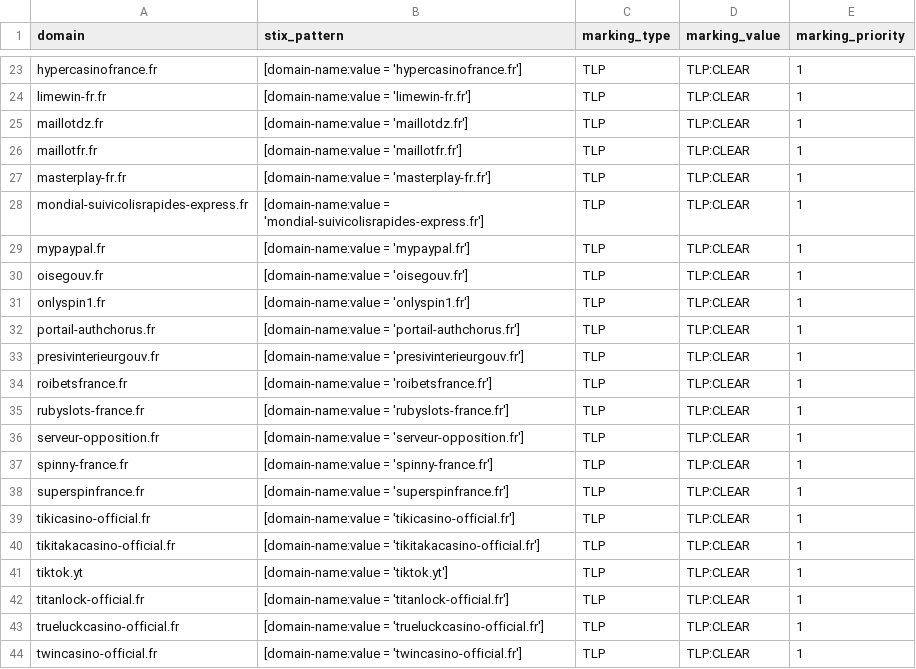
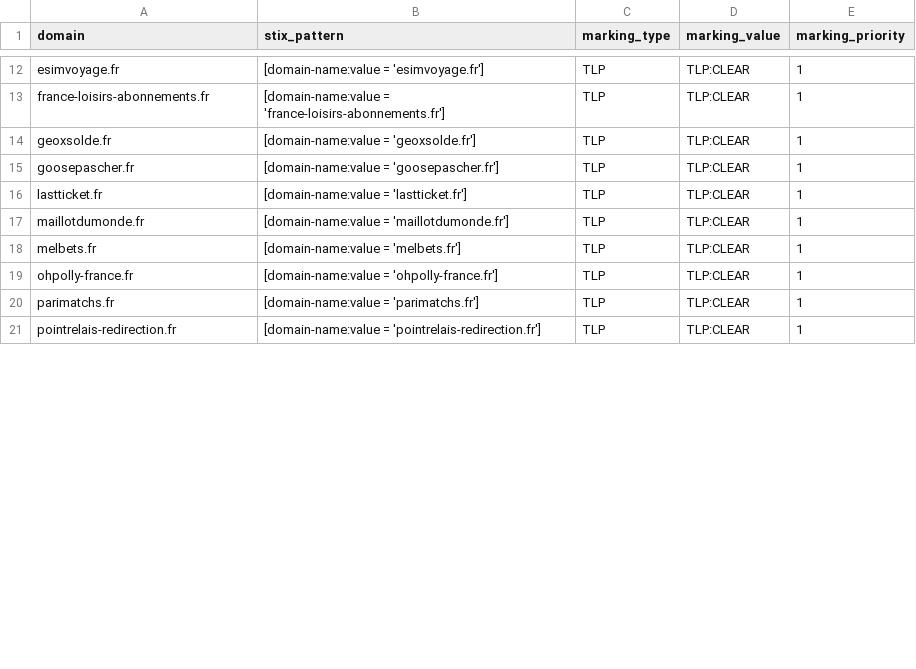
Before and after one commit to DreadFog/red_flag_domains_csv_feed_opencti, a CSV file: daily_domains.csv, drawn as a sheet; only a part is shown, gaps mark what is left out; removed rows and columns are numbered as before the commit, all else as after; the diff covers the shown part only; the diff names each change by its address in the sheet, - before the commit and + after, or states it on an @@ line.

```diff
--- a/daily_domains.csv
+++ b/daily_domains.csv
-A12 (domain): hypercasinofrance.fr
+A12 (domain): esimvoyage.fr
-B12 (stix_pattern): [domain-name:value = 'hypercasinofrance.fr']
+B12 (stix_pattern): [domain-name:value = 'esimvoyage.fr']
-row 24: limewin-fr.fr | [domain-name:value = 'limewin-fr.fr'] | TLP | TLP:CLEAR | 1
-row 25: maillotdz.fr | [domain-name:value = 'maillotdz.fr'] | TLP | TLP:CLEAR | 1
-row 26: maillotfr.fr | [domain-name:value = 'maillotfr.fr'] | TLP | TLP:CLEAR | 1
-row 27: masterplay-fr.fr | [domain-name:value = 'masterplay-fr.fr'] | TLP | TLP:CLEAR | 1
-A13 (domain): mondial-suivicolisrapides-express.fr
+A13 (domain): france-loisirs-abonnements.fr
-B13 (stix_pattern): [domain-name:value = 'mondial-suivicolisrapides-express.fr']
+B13 (stix_pattern): [domain-name:value = 'france-loisirs-abonnements.fr']
-row 29: mypaypal.fr | [domain-name:value = 'mypaypal.fr'] | TLP | TLP:CLEAR | 1
-A14 (domain): oisegouv.fr
+A14 (domain): geoxsolde.fr
-B14 (stix_pattern): [domain-name:value = 'oisegouv.fr']
+B14 (stix_pattern): [domain-name:value = 'geoxsolde.fr']
-row 31: onlyspin1.fr | [domain-name:value = 'onlyspin1.fr'] | TLP | TLP:CLEAR | 1
-A15 (domain): portail-authchorus.fr
+A15 (domain): goosepascher.fr
-B15 (stix_pattern): [domain-name:value = 'portail-authchorus.fr']
+B15 (stix_pattern): [domain-name:value = 'goosepascher.fr']
-row 33: presivinterieurgouv.fr | [domain-name:value = 'presivinterieurgouv.fr'] | TLP | TLP:CLEAR | 1
-A16 (domain): roibetsfrance.fr
+A16 (domain): lastticket.fr
-B16 (stix_pattern): [domain-name:value = 'roibetsfrance.fr']
+B16 (stix_pattern): [domain-name:value = 'lastticket.fr']
-A17 (domain): rubyslots-france.fr
+A17 (domain): maillotdumonde.fr
-B17 (stix_pattern): [domain-name:value = 'rubyslots-france.fr']
+B17 (stix_pattern): [domain-name:value = 'maillotdumonde.fr']
-A18 (domain): serveur-opposition.fr
+A18 (domain): melbets.fr
-B18 (stix_pattern): [domain-name:value = 'serveur-opposition.fr']
+B18 (stix_pattern): [domain-name:value = 'melbets.fr']
-A19 (domain): spinny-france.fr
+A19 (domain): ohpolly-france.fr
-B19 (stix_pattern): [domain-name:value = 'spinny-france.fr']
+B19 (stix_pattern): [domain-name:value = 'ohpolly-france.fr']
-A20 (domain): superspinfrance.fr
+A20 (domain): parimatchs.fr
-B20 (stix_pattern): [domain-name:value = 'superspinfrance.fr']
+B20 (stix_pattern): [domain-name:value = 'parimatchs.fr']
-row 39: tikicasino-official.fr | [domain-name:value = 'tikicasino-official.fr'] | TLP | TLP:CLEAR | 1
-row 40: tikitakacasino-official.fr | [domain-name:value = 'tikitakacasino-official.fr'] | TLP | TLP:CLEAR | 1
-row 41: tiktok.yt | [domain-name:value = 'tiktok.yt'] | TLP | TLP:CLEAR | 1
-row 42: titanlock-official.fr | [domain-name:value = 'titanlock-official.fr'] | TLP | TLP:CLEAR | 1
-row 43: trueluckcasino-official.fr | [domain-name:value = 'trueluckcasino-official.fr'] | TLP | TLP:CLEAR | 1
-A21 (domain): twincasino-official.fr
+A21 (domain): pointrelais-redirection.fr
-B21 (stix_pattern): [domain-name:value = 'twincasino-official.fr']
+B21 (stix_pattern): [domain-name:value = 'pointrelais-redirection.fr']
```
Also changed, not shown: 14 removed rows and 24 edited cells elsewhere in this file.
